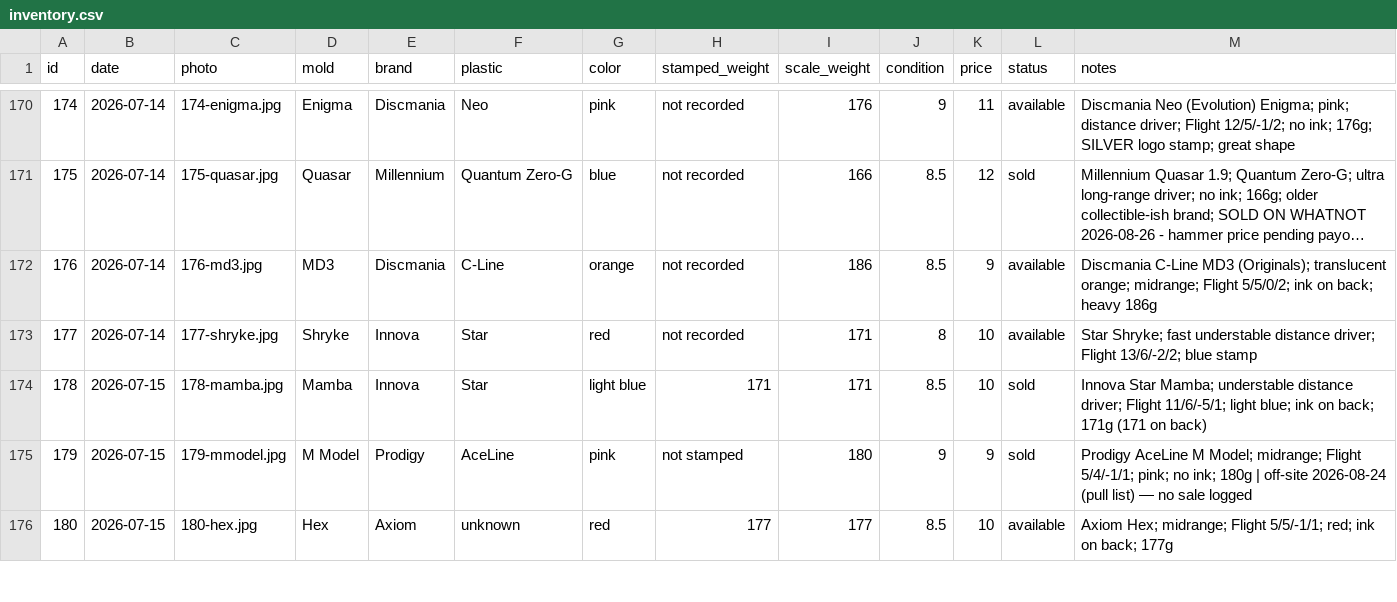
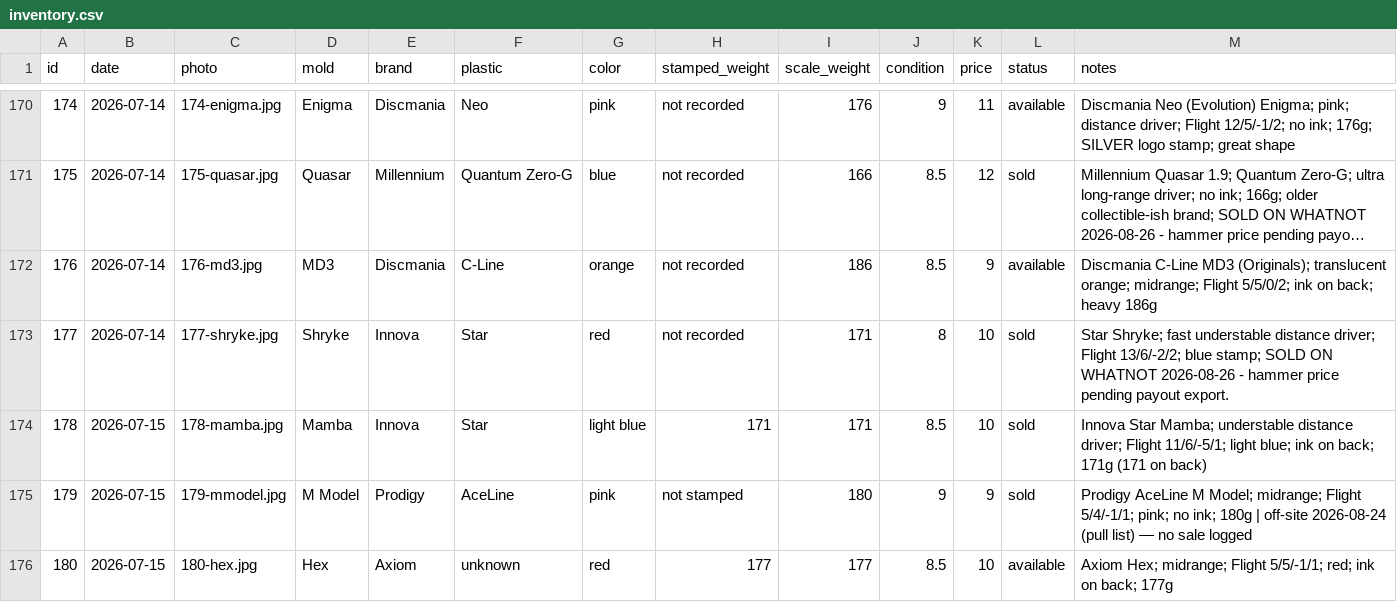
Before and after one commit to summitaiautomations-ui/juddy, a CSV file: disc-pics-data/inventory.csv, drawn as a sheet; only a part is shown, gaps mark what is left out; long unchanged cells end in …; the diff covers the shown part only.

```diff
--- a/disc-pics-data/inventory.csv
+++ b/disc-pics-data/inventory.csv
@@ -172,3 +172,3 @@
 "176","2026-07-14","176-md3.jpg","MD3","Discmania","C-Line","orange","not recorded","186","8.5","9","available","Discmania C-Line MD3 (Originals); translucent orange; midrange; Flight 5/5/0/2; ink on back; heavy 186g"
-"177","2026-07-14","177-shryke.jpg","Shryke","Innova","Star","red","not recorded","171","8","10","available","Star Shryke; fast understable distance driver; Flight 13/6/-2/2; blue stamp"
+"177","2026-07-14","177-shryke.jpg","Shryke","Innova","Star","red","not recorded","171","8","10","sold","Star Shryke; fast understable distance driver; Flight 13/6/-2/2; blue stamp; SOLD ON WHATNOT 2026-08-26 - hammer price pending payout export."
 "178","2026-07-15","178-mamba.jpg","Mamba","Innova","Star","light blue","171","171","8.5","10","sold","Innova Star Mamba; understable distance driver; Flight 11/6/-5/1; light blue; ink on back; 171g (171 on back)"
```
Also changed, not shown: 10 edited cells elsewhere in this file, disc-pics-data/sheet.csv.
